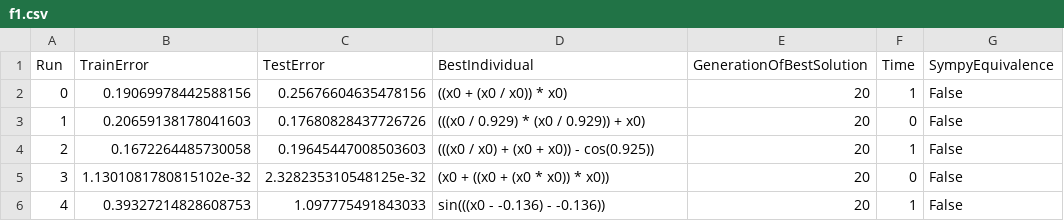
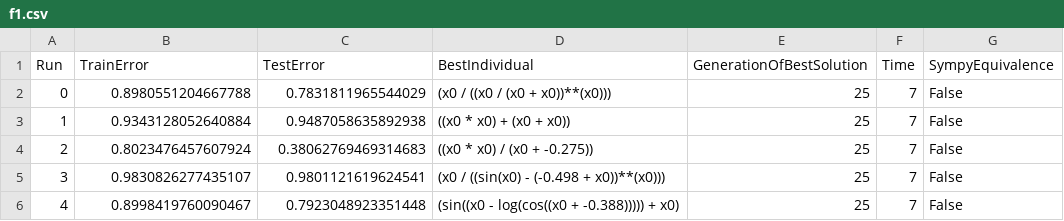
Before and after one commit to jana-jovicic/Symbolic-Regression, a CSV file: GeneticProgramming/results/basicGP/f1.csv, drawn as a sheet.

Commit message:
separation of fitness and error metrics

```diff
--- a/GeneticProgramming/results/basicGP/f1.csv
+++ b/GeneticProgramming/results/basicGP/f1.csv
@@ -1,6 +1,6 @@
 Run,TrainError,TestError,BestIndividual,GenerationOfBestSolution,Time,SympyEquivalence
-0,0.19069978442588156,0.25676604635478156,((x0 + (x0 / x0)) * x0),20,1,False
-1,0.20659138178041603,0.17680828437726726,(((x0 / 0.929) * (x0 / 0.929)) + x0),20,0,False
-2,0.1672264485730058,0.19645447008503603,(((x0 / x0) + (x0 + x0)) - cos(0.925)),20,1,False
-3,1.1301081780815102e-32,2.328235310548125e-32,(x0 + ((x0 + (x0 * x0)) * x0)),20,0,False
-4,0.39327214828608753,1.097775491843033,sin(((x0 - -0.136) - -0.136)),20,1,False
+0,0.8980551204667788,0.7831811965544029,(x0 / ((x0 / (x0 + x0))**(x0))),25,7,False
+1,0.9343128052640884,0.9487058635892938,((x0 * x0) + (x0 + x0)),25,7,False
+2,0.8023476457607924,0.38062769469314683,((x0 * x0) / (x0 + -0.275)),25,7,False
+3,0.9830826277435107,0.9801121619624541,(x0 / ((sin(x0) - (-0.498 + x0))**(x0))),25,7,False
+4,0.8998419760090467,0.7923048923351448,(sin((x0 - log(cos((x0 + -0.388))))) + x0),25,7,False
```
Also changed, not shown: 10 other files.
